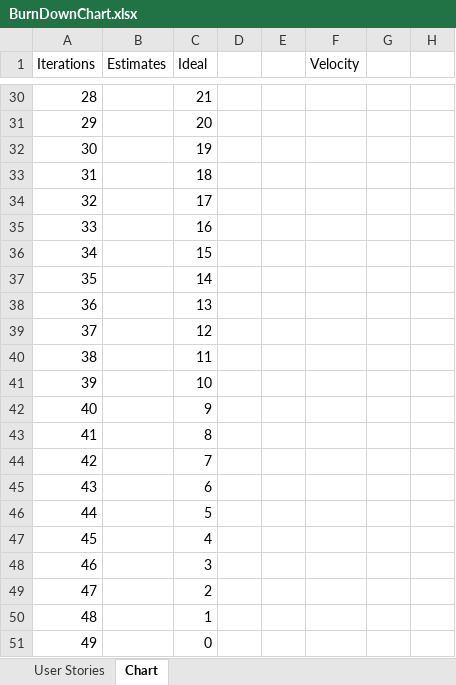
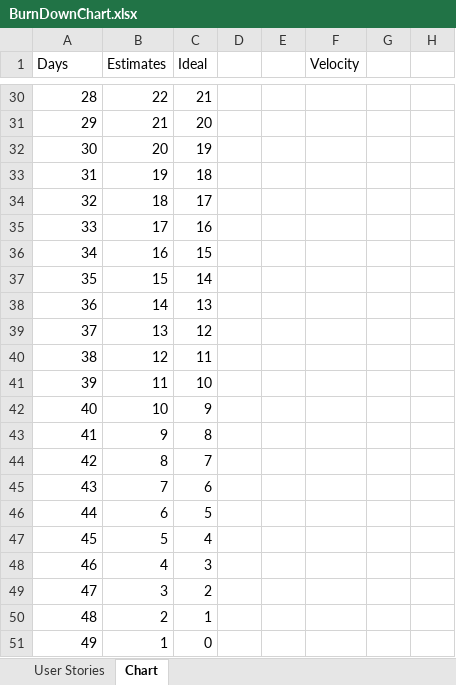
Before and after one commit to DemonSpartan117/ProjectAppStuff, an Excel workbook: SoftwareEngineeringStuff/BurnDownChart.xlsx, sheet Chart, drawn as a sheet; only a part is shown, gaps mark what is left out; values as stored, in another font and other column widths than the file's, no borders; charts and pictures not drawn; the diff covers the shown part only; the diff names each change by its address in the sheet, - before the commit and + after, or states it on an @@ line.

```diff
--- a/SoftwareEngineeringStuff/BurnDownChart.xlsx (sheet Chart)
+++ b/SoftwareEngineeringStuff/BurnDownChart.xlsx (sheet Chart)
-A1: Iterations
+A1: Days
-B30 (Estimates): (empty)
+B30 (Estimates): 22
-B31 (Estimates): (empty)
+B31 (Estimates): 21
-B32 (Estimates): (empty)
+B32 (Estimates): 20
-B33 (Estimates): (empty)
+B33 (Estimates): 19
-B34 (Estimates): (empty)
+B34 (Estimates): 18
-B35 (Estimates): (empty)
+B35 (Estimates): 17
-B36 (Estimates): (empty)
+B36 (Estimates): 16
-B37 (Estimates): (empty)
+B37 (Estimates): 15
-B38 (Estimates): (empty)
+B38 (Estimates): 14
-B39 (Estimates): (empty)
+B39 (Estimates): 13
-B40 (Estimates): (empty)
+B40 (Estimates): 12
-B41 (Estimates): (empty)
+B41 (Estimates): 11
-B42 (Estimates): (empty)
+B42 (Estimates): 10
-B43 (Estimates): (empty)
+B43 (Estimates): 9
-B44 (Estimates): (empty)
+B44 (Estimates): 8
-B45 (Estimates): (empty)
+B45 (Estimates): 7
-B46 (Estimates): (empty)
+B46 (Estimates): 6
-B47 (Estimates): (empty)
+B47 (Estimates): 5
-B48 (Estimates): (empty)
+B48 (Estimates): 4
-B49 (Estimates): (empty)
+B49 (Estimates): 3
-B50 (Estimates): (empty)
+B50 (Estimates): 2
-B51 (Estimates): (empty)
+B51 (Estimates): 1
```
Also changed, not shown: 27 edited cells elsewhere in this sheet, sheet User Stories, charts or pictures.
